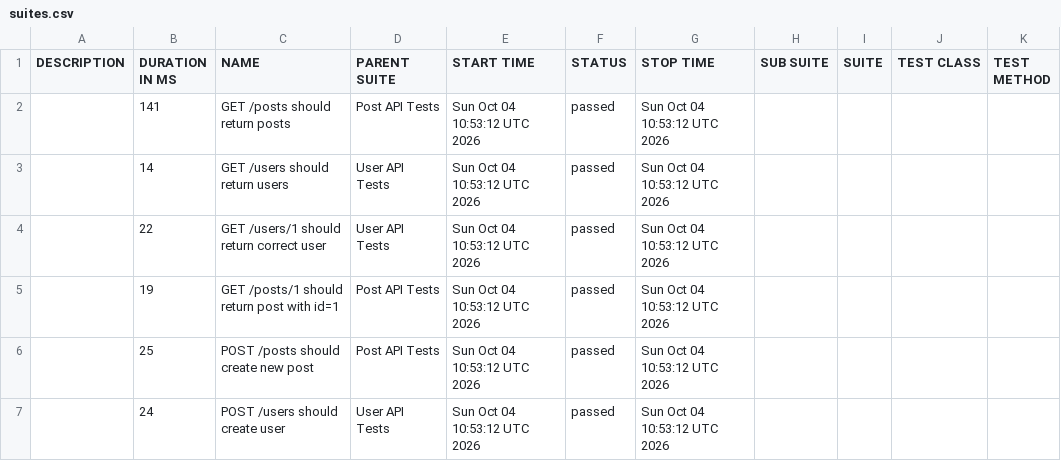
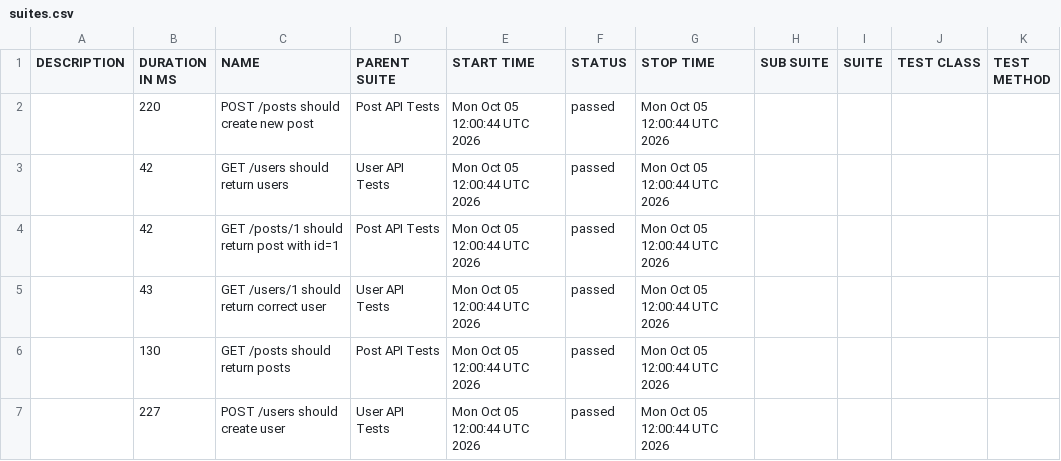
Before and after one commit to AnhAutomationTester/API_Automation_Mocha, a CSV file: data/suites.csv, drawn as a sheet.

```diff
--- a/data/suites.csv
+++ b/data/suites.csv
@@ -1,7 +1,7 @@
 "DESCRIPTION","DURATION IN MS","NAME","PARENT SUITE","START TIME","STATUS","STOP TIME","SUB SUITE","SUITE","TEST CLASS","TEST METHOD"
-"","141","GET /posts should return posts","Post API Tests","Sun Oct 04 10:53:12 UTC 2026","passed","Sun Oct 04 10:53:12 UTC 2026","","","",""
-"","14","GET /users should return users","User API Tests","Sun Oct 04 10:53:12 UTC 2026","passed","Sun Oct 04 10:53:12 UTC 2026","","","",""
-"","22","GET /users/1 should return correct user","User API Tests","Sun Oct 04 10:53:12 UTC 2026","passed","Sun Oct 04 10:53:12 UTC 2026","","","",""
-"","19","GET /posts/1 should return post with id=1","Post API Tests","Sun Oct 04 10:53:12 UTC 2026","passed","Sun Oct 04 10:53:12 UTC 2026","","","",""
-"","25","POST /posts should create new post","Post API Tests","Sun Oct 04 10:53:12 UTC 2026","passed","Sun Oct 04 10:53:12 UTC 2026","","","",""
-"","24","POST /users should create user","User API Tests","Sun Oct 04 10:53:12 UTC 2026","passed","Sun Oct 04 10:53:12 UTC 2026","","","",""
+"","220","POST /posts should create new post","Post API Tests","Mon Oct 05 12:00:44 UTC 2026","passed","Mon Oct 05 12:00:44 UTC 2026","","","",""
+"","42","GET /users should return users","User API Tests","Mon Oct 05 12:00:44 UTC 2026","passed","Mon Oct 05 12:00:44 UTC 2026","","","",""
+"","42","GET /posts/1 should return post with id=1","Post API Tests","Mon Oct 05 12:00:44 UTC 2026","passed","Mon Oct 05 12:00:44 UTC 2026","","","",""
+"","43","GET /users/1 should return correct user","User API Tests","Mon Oct 05 12:00:44 UTC 2026","passed","Mon Oct 05 12:00:44 UTC 2026","","","",""
+"","130","GET /posts should return posts","Post API Tests","Mon Oct 05 12:00:44 UTC 2026","passed","Mon Oct 05 12:00:44 UTC 2026","","","",""
+"","227","POST /users should create user","User API Tests","Mon Oct 05 12:00:44 UTC 2026","passed","Mon Oct 05 12:00:44 UTC 2026","","","",""
```
Also changed, not shown: 50 other files.
